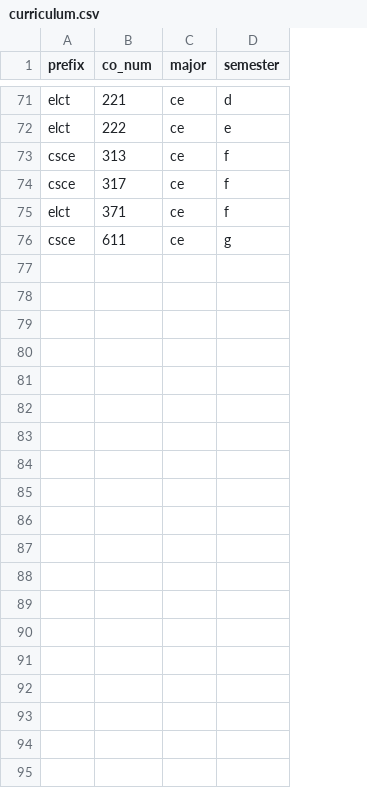
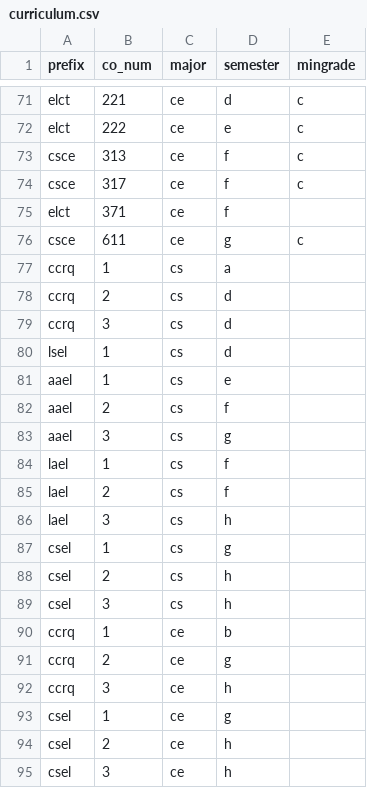
Before and after one commit to dvjr22/AdviseMe-Database, a CSV file: Data/curriculum.csv, drawn as a sheet; only a part is shown, gaps mark what is left out; the diff names each change by its address in the sheet, - before the commit and + after, or states it on an @@ line.

Commit message:
Added columns to databases. Modified test data.  Added queries for pulling class and curriculum data

```diff
--- a/Data/curriculum.csv
+++ b/Data/curriculum.csv
+column E (mingrade), rows 71-76: c | c | c | c |  | c
+row 77: ccrq | 1 | cs | a
+row 78: ccrq | 2 | cs | d
+row 79: ccrq | 3 | cs | d
+row 80: lsel | 1 | cs | d
+row 81: aael | 1 | cs | e
+row 82: aael | 2 | cs | f
+row 83: aael | 3 | cs | g
+row 84: lael | 1 | cs | f
+row 85: lael | 2 | cs | f
+row 86: lael | 3 | cs | h
+row 87: csel | 1 | cs | g
+row 88: csel | 2 | cs | h
+row 89: csel | 3 | cs | h
+row 90: ccrq | 1 | ce | b
+row 91: ccrq | 2 | ce | g
+row 92: ccrq | 3 | ce | h
+row 93: csel | 1 | ce | g
+row 94: csel | 2 | ce | h
+row 95: csel | 3 | ce | h
```
Also changed, not shown: Data/classes.csv, 5 other files.
